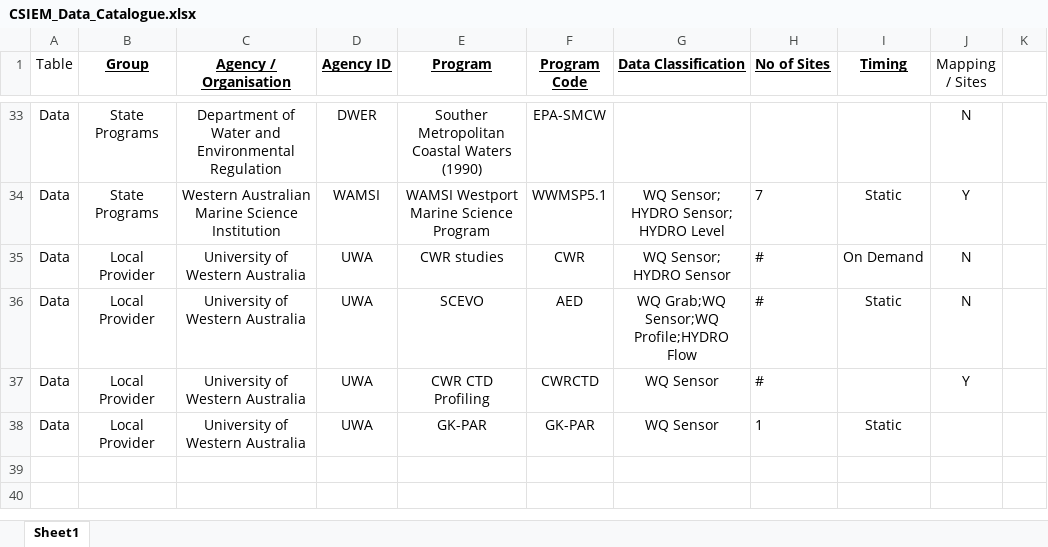
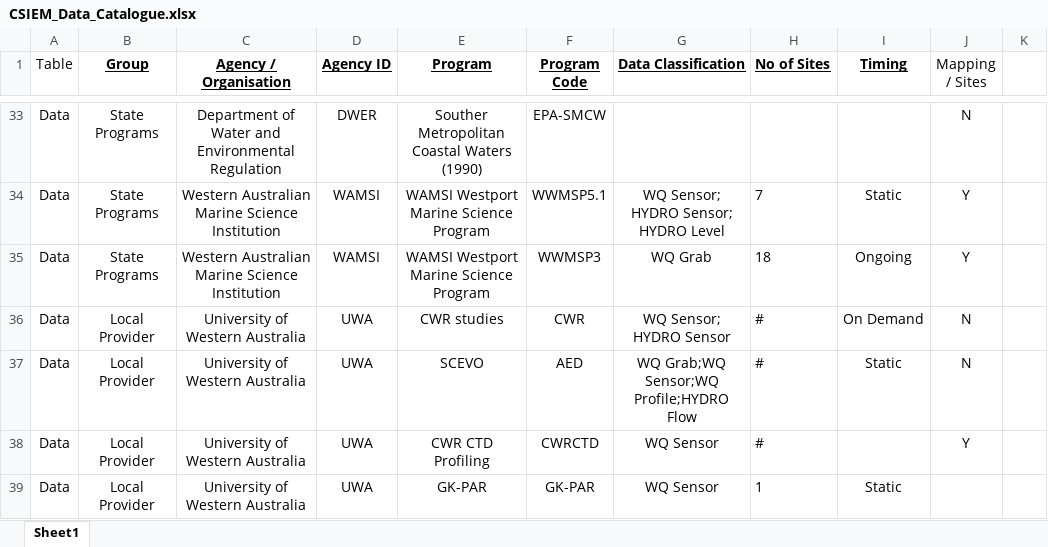
Before and after one commit to SEAF-CS/csiem-science, an Excel workbook: tables/CSIEM_Data_Catalogue.xlsx, sheet Sheet1, drawn as a sheet; only a part is shown, gaps mark what is left out; values as stored, in another font and other column widths than the file's, no borders; conditional formats not drawn; the diff names each change by its address in the sheet, - before the commit and + after, or states it on an @@ line.

Commit message:
Updated maps and data cat.

```diff
--- a/tables/CSIEM_Data_Catalogue.xlsx (sheet Sheet1)
+++ b/tables/CSIEM_Data_Catalogue.xlsx (sheet Sheet1)
+row 35: Data | State Programs | Western Australian Marine Science Institution | WAMSI | WAMSI Westport Marine Science Program | WWMSP3 | WQ Grab | 18 | Ongoing | Y
```
Also changed, not shown: 1 other file.
